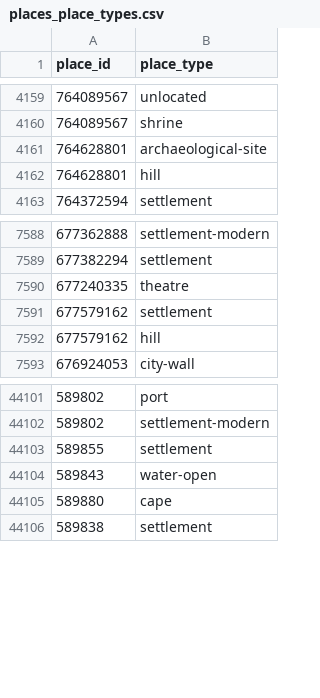
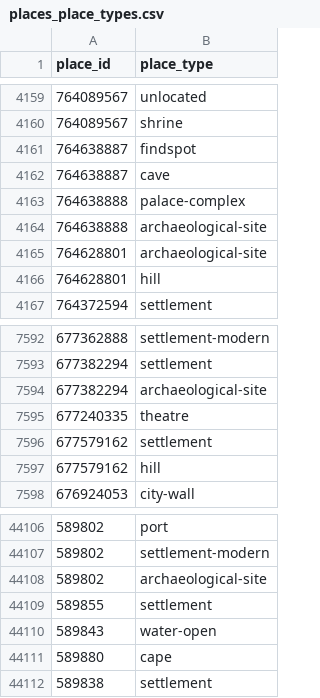
Before and after one commit to isawnyu/pleiades.datasets, a CSV file: data/gis/places_place_types.csv, drawn as a sheet; only a part is shown, gaps mark what is left out; the diff names each change by its address in the sheet, - before the commit and + after, or states it on an @@ line.

```diff
--- a/data/gis/places_place_types.csv
+++ b/data/gis/places_place_types.csv
+row 4161: 764638887 | findspot
+row 4162: 764638887 | cave
+row 4163: 764638888 | palace-complex
+row 4164: 764638888 | archaeological-site
+row 7594: 677382294 | archaeological-site
+row 44108: 589802 | archaeological-site
```
Also changed, not shown: 2 other files.
